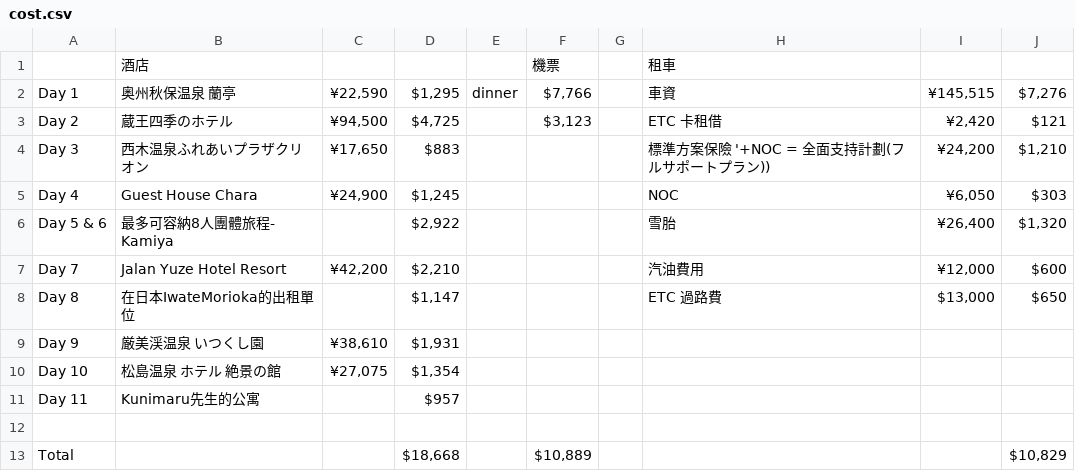
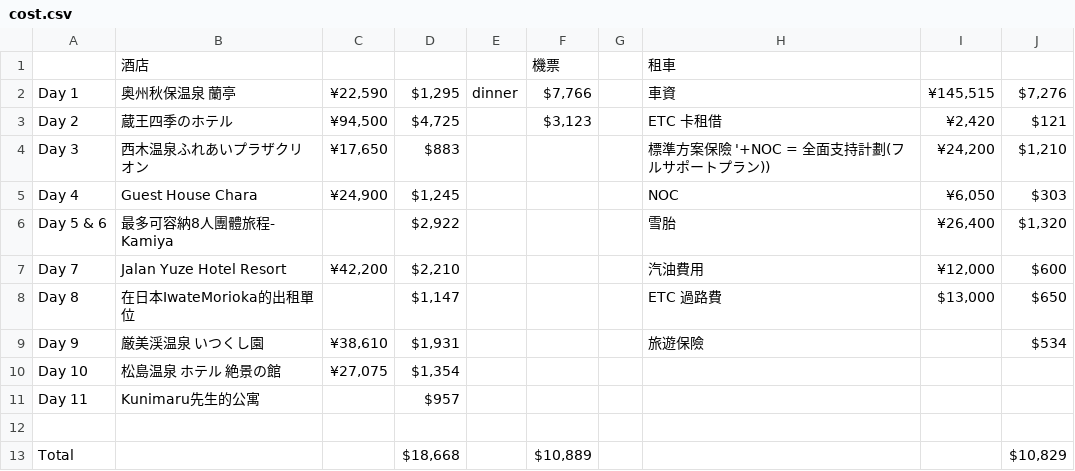
Before and after one commit to kcy3309/tohoku-trip-2026, a CSV file: _data/cost.csv, drawn as a sheet; only a part is shown.

```diff
--- a/_data/cost.csv
+++ b/_data/cost.csv
@@ -8,3 +8,3 @@
  Day 8,在日本IwateMorioka的出租單位,,"$1,147",,,,ETC 過路費,"$13,000",$650
- Day 9,厳美渓温泉 いつくし園,"¥38,610","$1,931",,,,,,
+ Day 9,厳美渓温泉 いつくし園,"¥38,610","$1,931",,,,旅遊保險,,$534
  Day 10,松島温泉 ホテル 絶景の館,"¥27,075","$1,354",,,,,,
```
Also changed, not shown: _data/day11.csv, _data/day4.csv, 9 other files.
